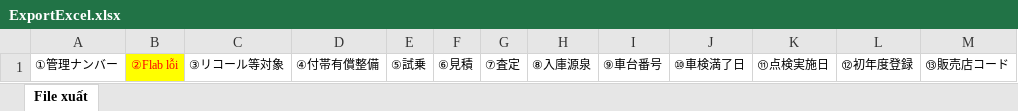
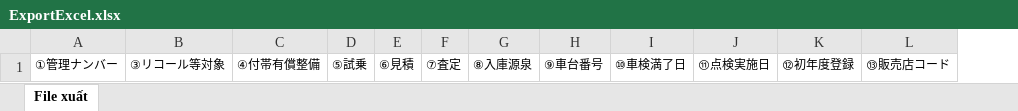
Before and after one commit to NgocLeQuang/PhieuKiemDinh102017, an Excel workbook: PhieuKiemDinh/PhieuKiemDinh/Resources/ExportExcel.xlsx, sheet File xuất, drawn as a sheet; only a part is shown; values as stored, in another font and other column widths than the file's, no borders; the diff names each change by its address in the sheet, - before the commit and + after, or states it on an @@ line.

```diff
--- a/PhieuKiemDinh/PhieuKiemDinh/Resources/ExportExcel.xlsx (sheet File xuất)
+++ b/PhieuKiemDinh/PhieuKiemDinh/Resources/ExportExcel.xlsx (sheet File xuất)
-column B, row 1: ②Flab lỗi
```
Also changed, not shown: PhieuKiemDinh/PhieuKiemDinh/Resources/FeedBack.xlsx, PhieuKiemDinh/PhieuKiemDinh/Resources/Feedback_User.xlsx, 14 other files.
